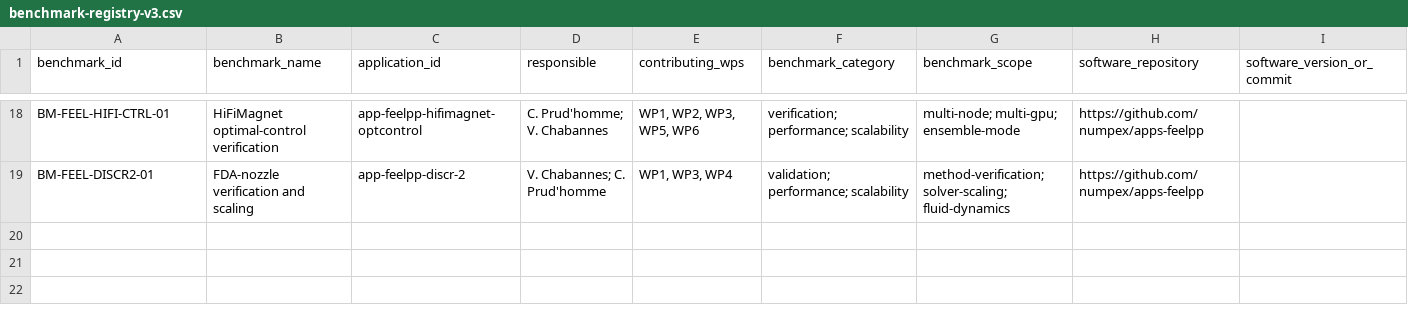
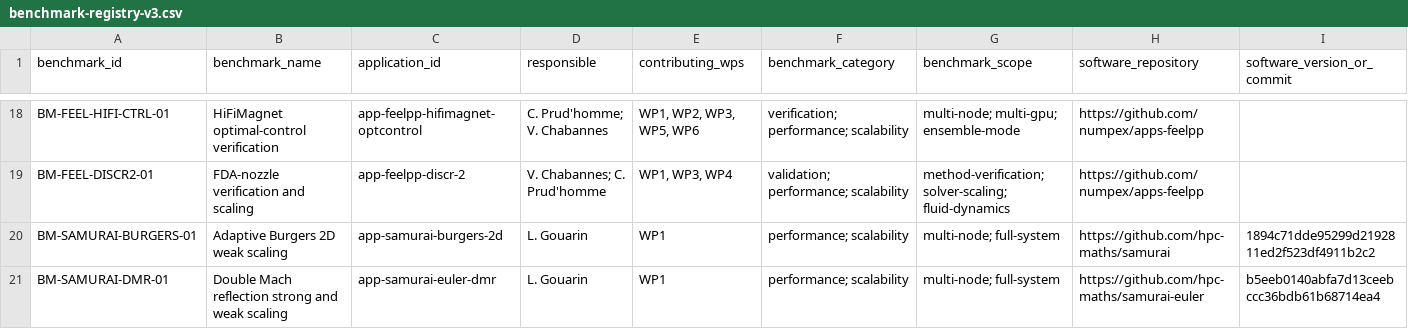
Before and after one commit to numpex/exa-ma-d7.1, a CSV file: data/benchmark-registry-v3.csv, drawn as a sheet; only a part is shown, gaps mark what is left out; rows hold the shown columns only; the diff names each change by its address in the sheet, - before the commit and + after, or states it on an @@ line.

Commit message:
feat: add samurai scaling benchmarks to the applications chapter
Add two application specifications for samurai:

- app-samurai-burgers-2d: weak scaling of the 2D Burgers demo, where every
  MPI process owns a translated copy of the same periodic box, so the work
  per process is constant by construction.
- app-samurai-euler-dmr: strong and weak scaling of the double Mach
  reflection from samurai-euler, with a TikZ figure of the initial and
  boundary conditions. Weak scaling efficiency is measured on throughput
  per process, since the adapted cell count does not grow by 4 per level.

No results yet; they will come in the next report. Both entries are added
to the application and benchmark registries as repository-only, and the
samurai WP1 section links to them.

```diff
--- a/data/benchmark-registry-v3.csv
+++ b/data/benchmark-registry-v3.csv
+row 20: BM-SAMURAI-BURGERS-01 | Adaptive Burgers 2D weak scaling | app-samurai-burgers-2d | L. Gouarin | WP1 | performance; scalability | multi-node; full-system | https://github.com/hpc-maths/samurai | 1894c71dde95299d2192811ed2f523df4911b2c2
+row 21: BM-SAMURAI-DMR-01 | Double Mach reflection strong and weak scaling | app-samurai-euler-dmr | L. Gouarin | WP1 | performance; scalability | multi-node; full-system | https://github.com/hpc-maths/samurai-euler | b5eeb0140abfa7d13ceebccc36bdb61b68714ea4
```
Also changed, not shown: data/application-reconciliation-v3.csv, 7 other files.
